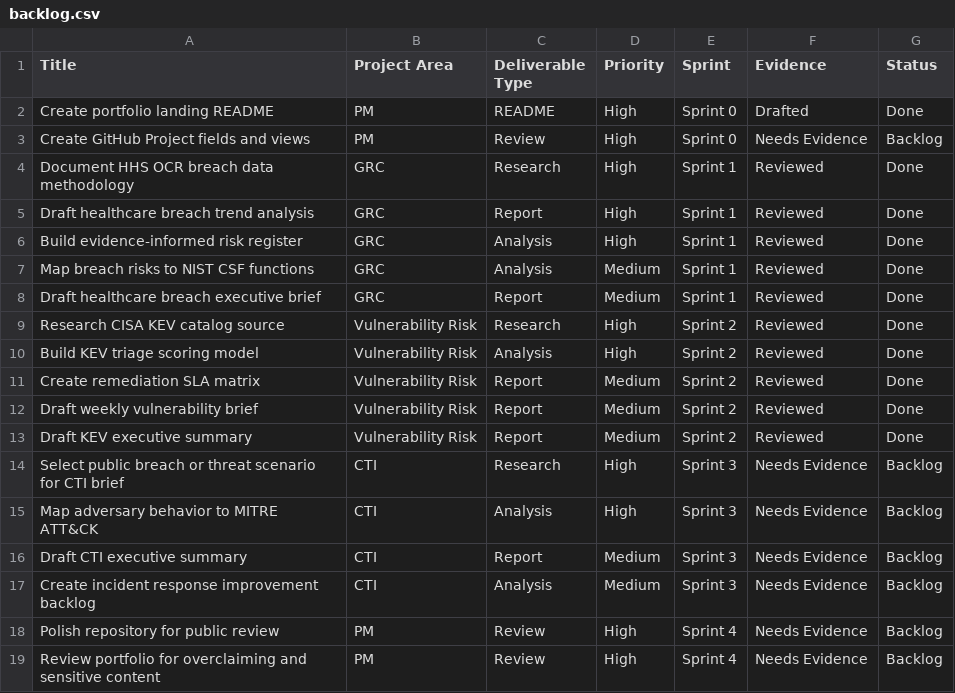
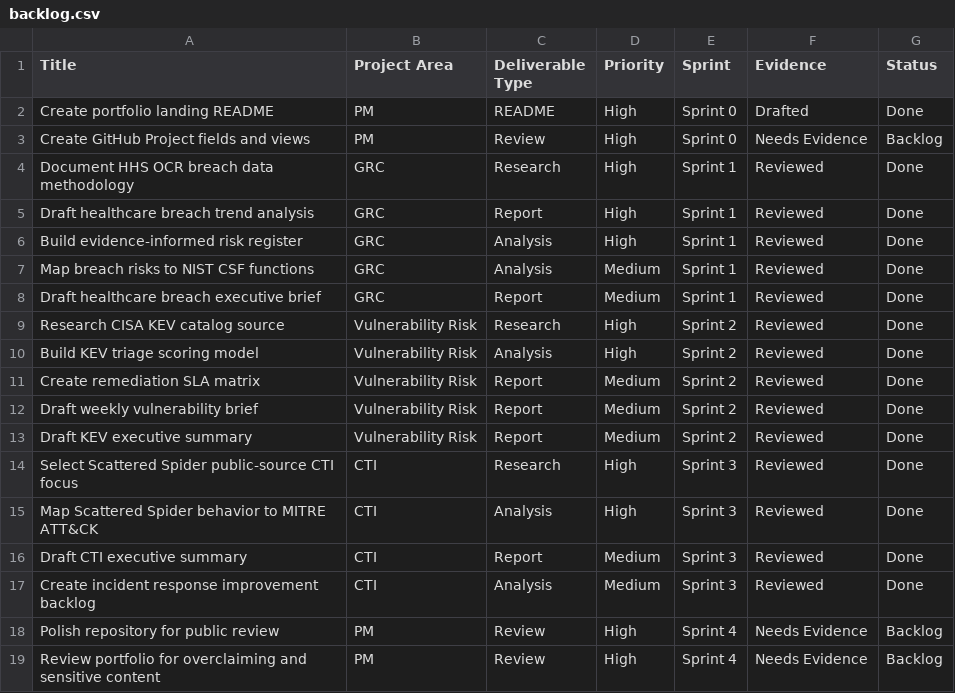
Before and after one commit to shayaan-mohsin/cybersecurity-portfolio, a CSV file: project-management/backlog.csv, drawn as a sheet.

Commit message:
Build Scattered Spider CTI brief

```diff
--- a/project-management/backlog.csv
+++ b/project-management/backlog.csv
@@ -13,6 +13,6 @@ Draft weekly vulnerability brief,Vulnerability Risk,Report,Medium,Sprint 2,Revie
 Draft KEV executive summary,Vulnerability Risk,Report,Medium,Sprint 2,Reviewed,Done
-Select public breach or threat scenario for CTI brief,CTI,Research,High,Sprint 3,Needs Evidence,Backlog
-Map adversary behavior to MITRE ATT&CK,CTI,Analysis,High,Sprint 3,Needs Evidence,Backlog
-Draft CTI executive summary,CTI,Report,Medium,Sprint 3,Needs Evidence,Backlog
-Create incident response improvement backlog,CTI,Analysis,Medium,Sprint 3,Needs Evidence,Backlog
+Select Scattered Spider public-source CTI focus,CTI,Research,High,Sprint 3,Reviewed,Done
+Map Scattered Spider behavior to MITRE ATT&CK,CTI,Analysis,High,Sprint 3,Reviewed,Done
+Draft CTI executive summary,CTI,Report,Medium,Sprint 3,Reviewed,Done
+Create incident response improvement backlog,CTI,Analysis,Medium,Sprint 3,Reviewed,Done
 Polish repository for public review,PM,Review,High,Sprint 4,Needs Evidence,Backlog
```
Also changed, not shown: 10 other files.
